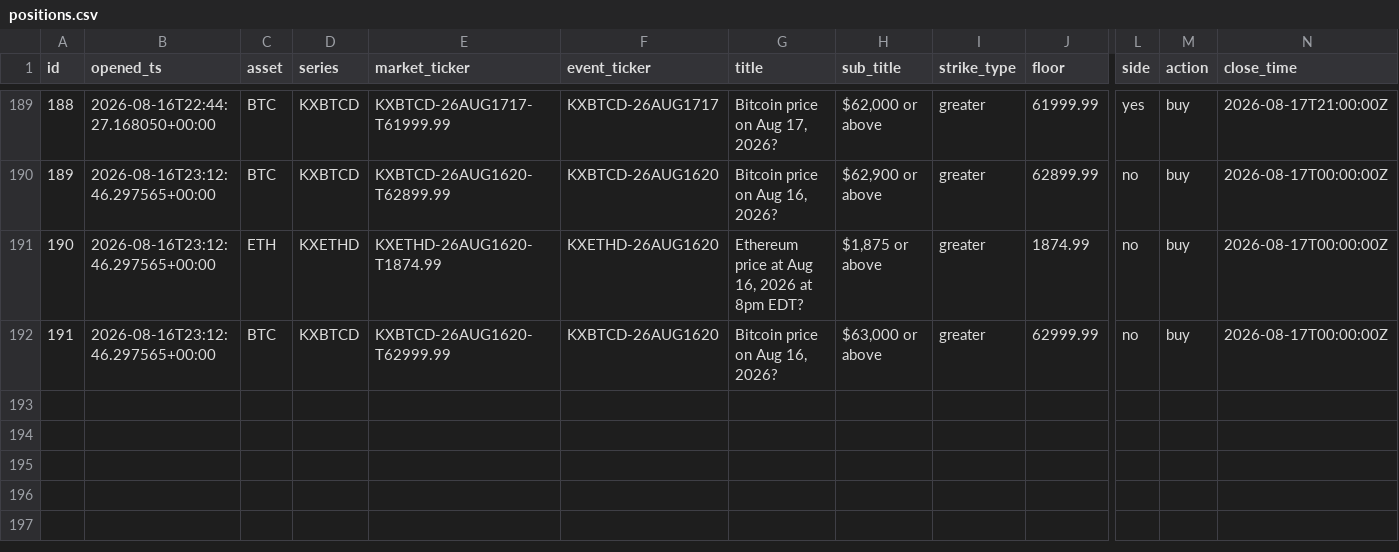
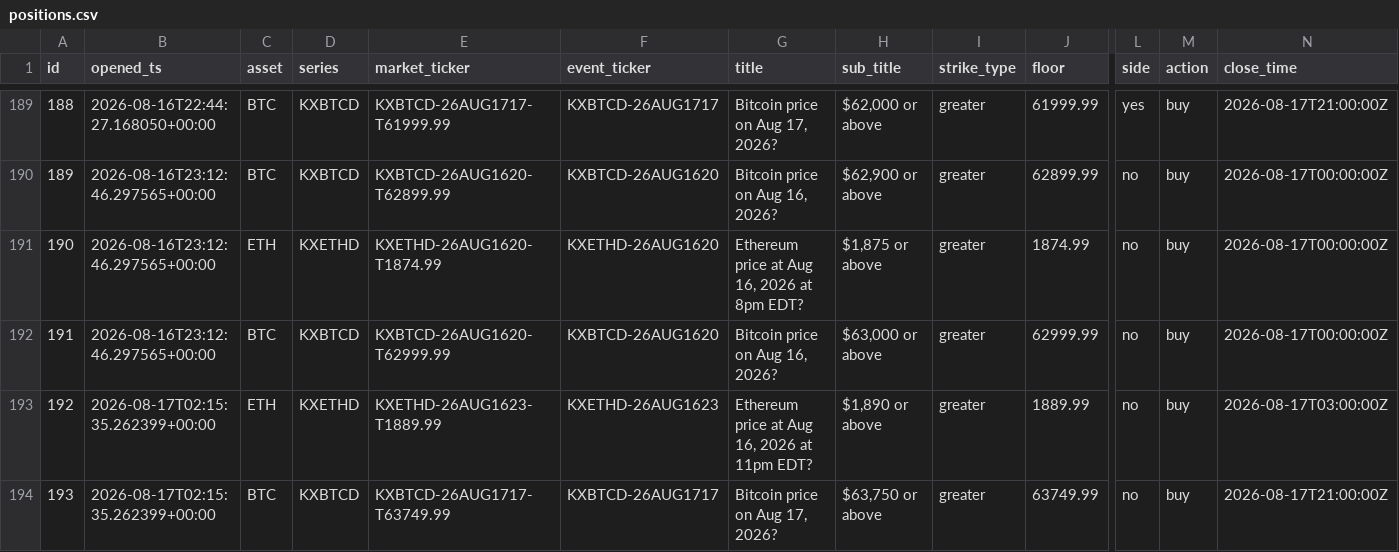
Before and after one commit to JorgeCampe/crypto-signals-bot, a CSV file: crypto_signals_bot/data/positions.csv, drawn as a sheet; only a part is shown, gaps mark what is left out; rows hold the shown columns only; the diff names each change by its address in the sheet, - before the commit and + after, or states it on an @@ line.

```diff
--- a/crypto_signals_bot/data/positions.csv
+++ b/crypto_signals_bot/data/positions.csv
+row 193: 192 | 2026-08-17T02:15:35.262399+00:00 | ETH | KXETHD | KXETHD-26AUG1623-T1889.99 | KXETHD-26AUG1623 | Ethereum price at Aug 16, 2026 at 11pm EDT? | $1,890 or above | greater | 1889.99 | no | buy | 2026-08-17T03:00:00Z
+row 194: 193 | 2026-08-17T02:15:35.262399+00:00 | BTC | KXBTCD | KXBTCD-26AUG1717-T63749.99 | KXBTCD-26AUG1717 | Bitcoin price on Aug 17, 2026? | $63,750 or above | greater | 63749.99 | no | buy | 2026-08-17T21:00:00Z
```
Also changed, not shown: crypto_signals_bot/data/equity.csv, crypto_signals_bot/data/signals.csv, 2 other files.
